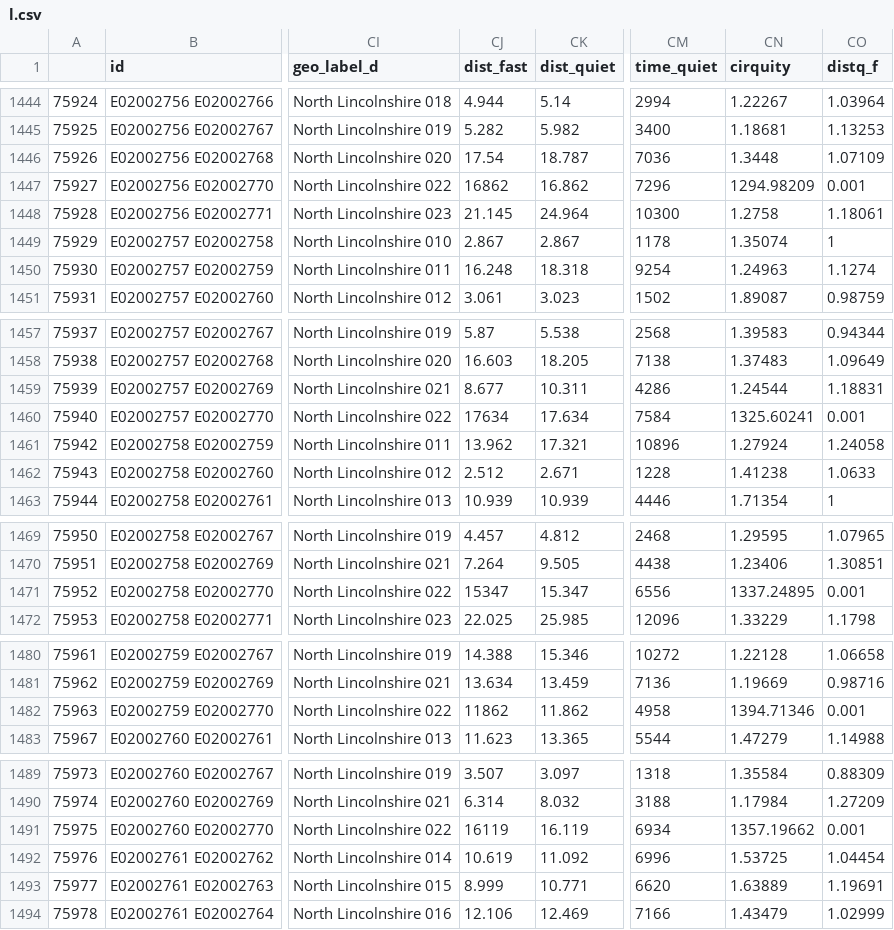
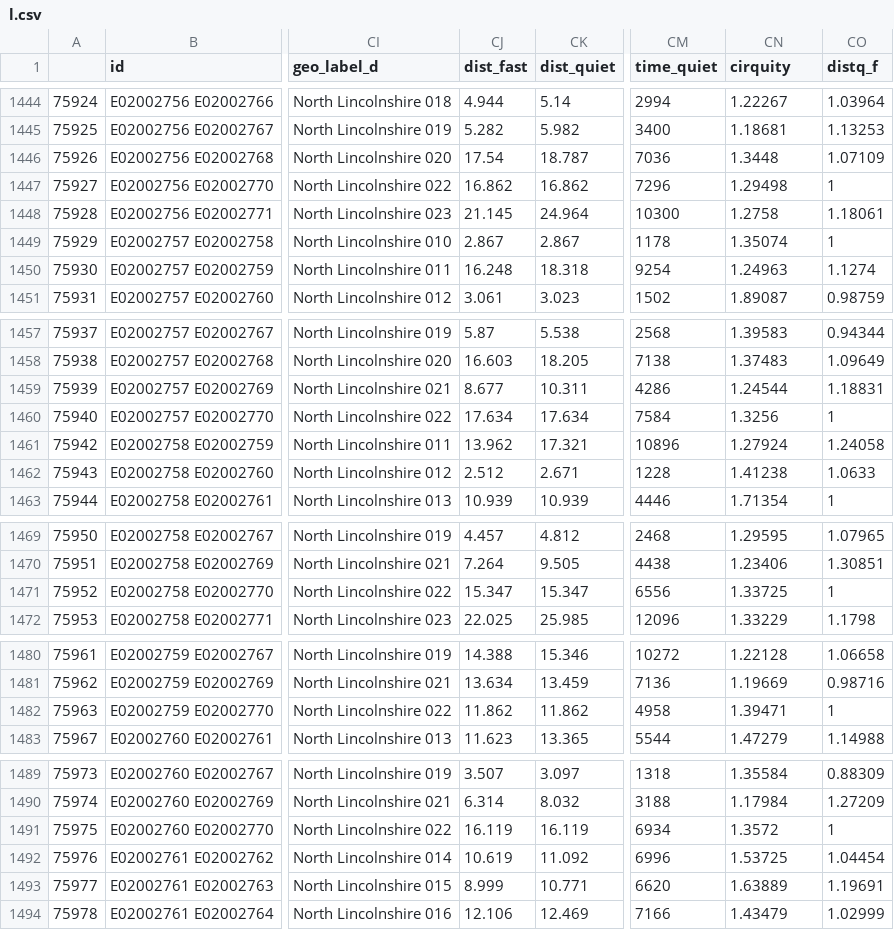
Before and after one commit to Robinlovelace/pct-data, a CSV file: humberside/l.csv, drawn as a sheet; only a part is shown, gaps mark what is left out; the diff covers the shown part only; the diff names each change by its address in the sheet, - before the commit and + after, or states it on an @@ line.

```diff
--- a/humberside/l.csv
+++ b/humberside/l.csv
-CJ1447 (dist_fast): 16862
+CJ1447 (dist_fast): 16.862
-CN1447 (cirquity): 1294.98209
+CN1447 (cirquity): 1.29498
-CO1447 (distq_f): 0.001
+CO1447 (distq_f): 1
-CJ1460 (dist_fast): 17634
+CJ1460 (dist_fast): 17.634
-CN1460 (cirquity): 1325.60241
+CN1460 (cirquity): 1.3256
-CO1460 (distq_f): 0.001
+CO1460 (distq_f): 1
-CJ1471 (dist_fast): 15347
+CJ1471 (dist_fast): 15.347
-CN1471 (cirquity): 1337.24895
+CN1471 (cirquity): 1.33725
-CO1471 (distq_f): 0.001
+CO1471 (distq_f): 1
-CJ1482 (dist_fast): 11862
+CJ1482 (dist_fast): 11.862
-CN1482 (cirquity): 1394.71346
+CN1482 (cirquity): 1.39471
-CO1482 (distq_f): 0.001
+CO1482 (distq_f): 1
-CJ1491 (dist_fast): 16119
+CJ1491 (dist_fast): 16.119
-CN1491 (cirquity): 1357.19662
+CN1491 (cirquity): 1.3572
-CO1491 (distq_f): 0.001
+CO1491 (distq_f): 1
```
Also changed, not shown: 33 edited cells elsewhere in this file, humberside/rf.csv, 12 other files.
